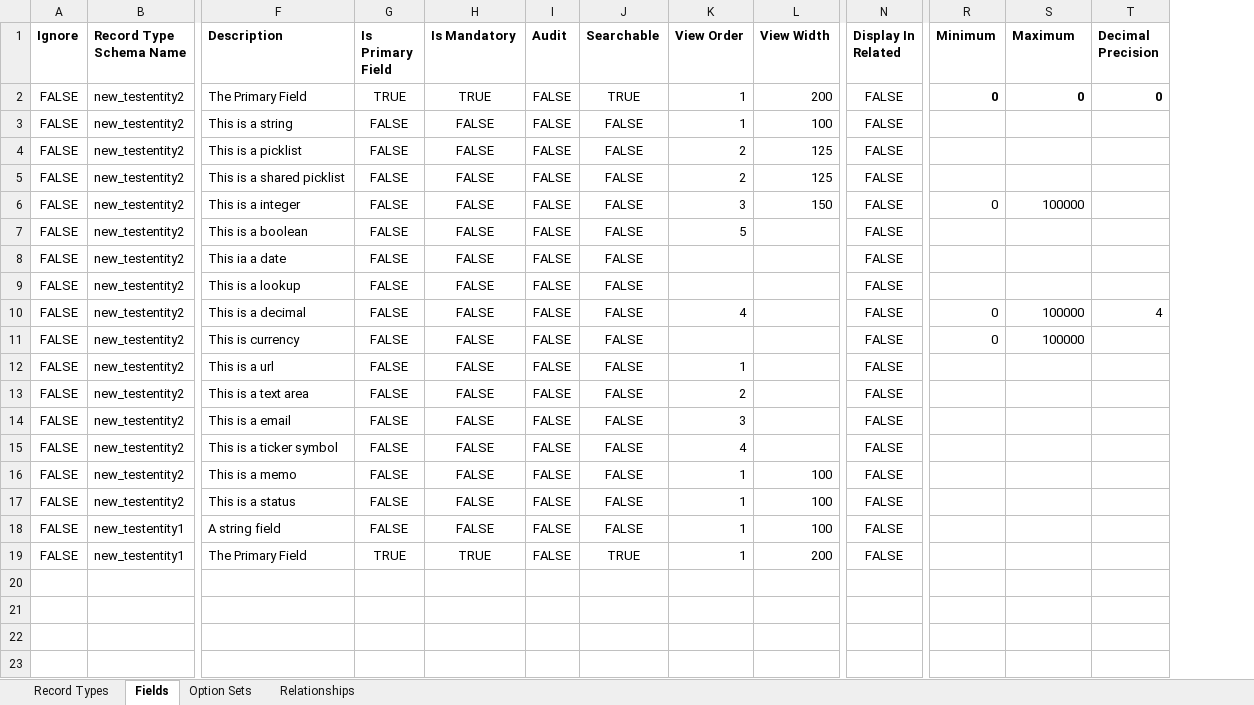
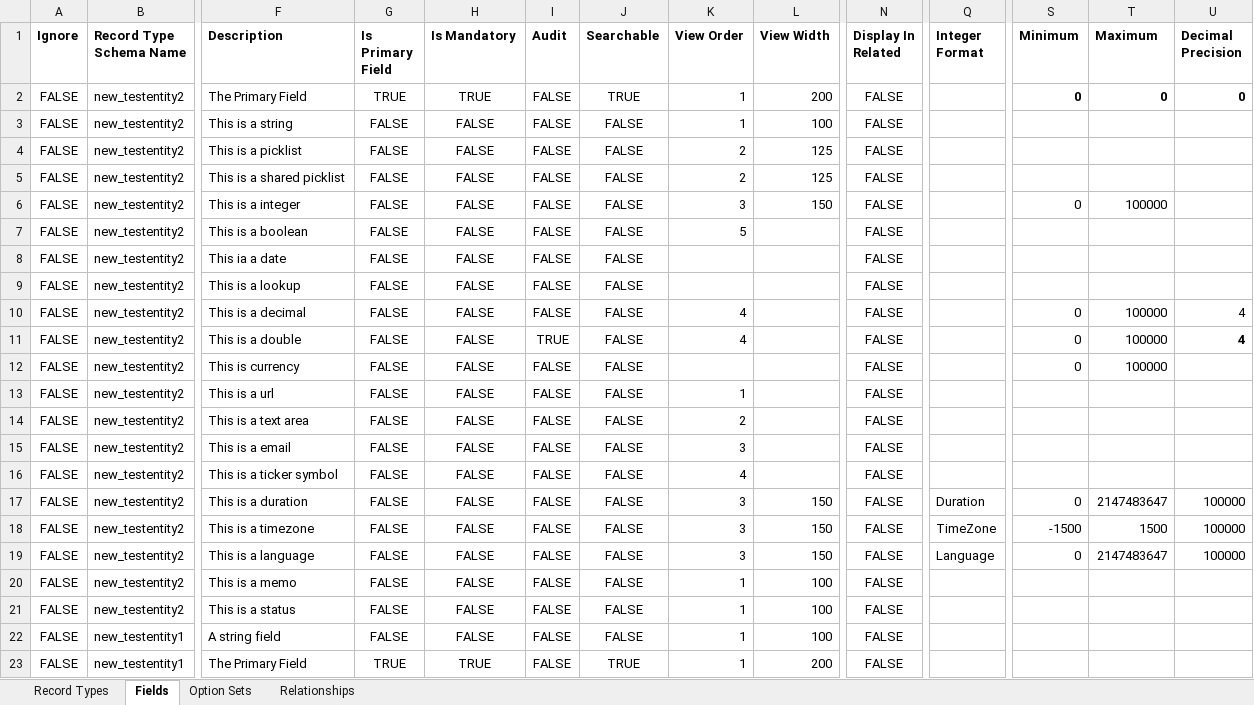
Before and after one commit to josephmcmac/JM-Dataverse-Toolbelt, an Excel workbook: JosephM.CustomisationImporter/ContentFiles/Customisations Import Template.xlsx, sheet Fields, drawn as a sheet; only a part is shown, gaps mark what is left out; values as stored, in another font and other column widths than the file's, no borders; charts and pictures not drawn; rows hold the shown columns only; the diff names each change by its address in the sheet, - before the commit and + after, or states it on an @@ line.

Commit message:
Added picklist for timezone and language fields, added integrer format to customisation import and export

```diff
--- a/JosephM.CustomisationImporter/ContentFiles/Customisations Import Template.xlsx (sheet Fields)
+++ b/JosephM.CustomisationImporter/ContentFiles/Customisations Import Template.xlsx (sheet Fields)
+column Q (Integer Format), empty
+row 11: FALSE | new_testentity2 | This is a double | FALSE | FALSE | TRUE | FALSE | 4 |  | FALSE |  | 0 | 100000 | 4
+row 17: FALSE | new_testentity2 | This is a duration | FALSE | FALSE | FALSE | FALSE | 3 | 150 | FALSE | Duration | 0 | 2147483647 | 100000
+row 18: FALSE | new_testentity2 | This is a timezone | FALSE | FALSE | FALSE | FALSE | 3 | 150 | FALSE | TimeZone | -1500 | 1500 | 100000
+row 19: FALSE | new_testentity2 | This is a language | FALSE | FALSE | FALSE | FALSE | 3 | 150 | FALSE | Language | 0 | 2147483647 | 100000
```
Also changed, not shown: charts or pictures, JosephM.CustomisationImporter.Test/TestCustomisations.xlsx, 24 other files.
